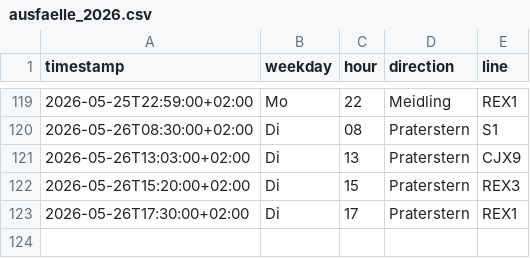
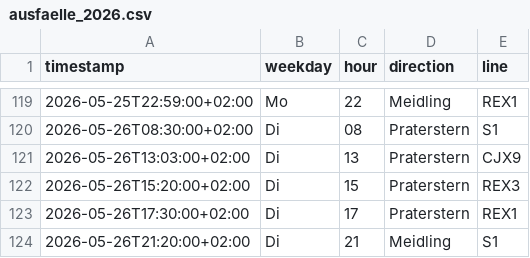
Before and after one commit to Origamihase/wien-oepnv, a CSV file: data/stats/ausfaelle_2026.csv, drawn as a sheet; only a part is shown, gaps mark what is left out; the diff names each change by its address in the sheet, - before the commit and + after, or states it on an @@ line.

```diff
--- a/data/stats/ausfaelle_2026.csv
+++ b/data/stats/ausfaelle_2026.csv
+row 124: 2026-05-26T21:20:00+02:00 | Di | 21 | Meidling | S1
```
Also changed, not shown: data/stats/stammstrecke_2026.csv, 7 other files.
